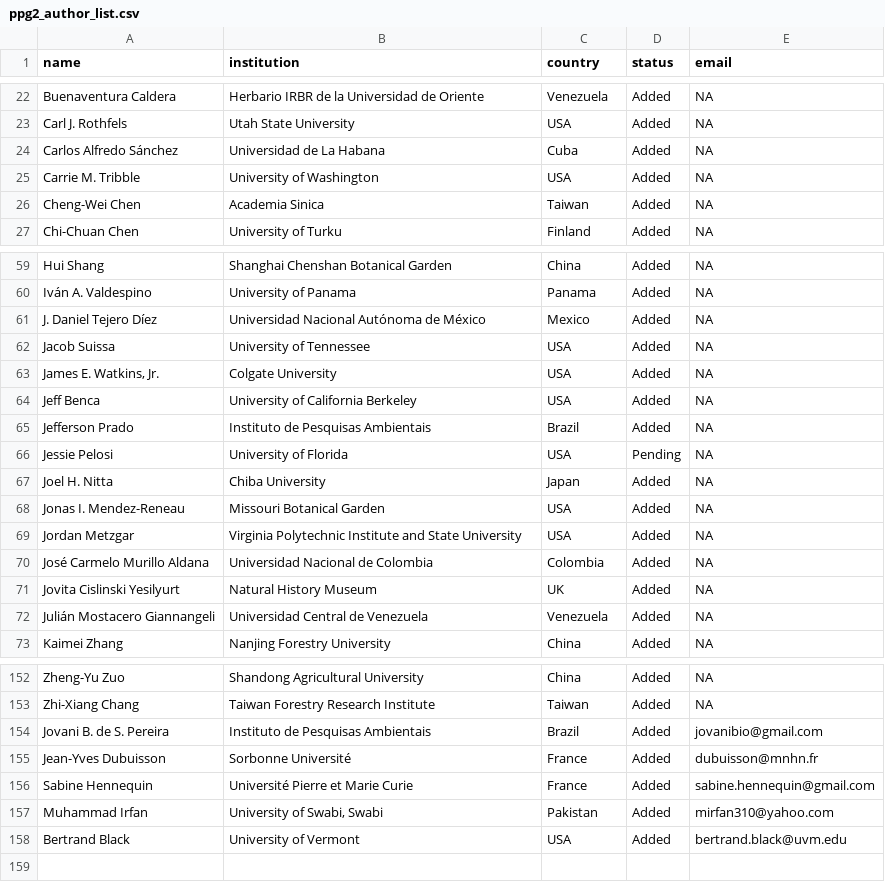
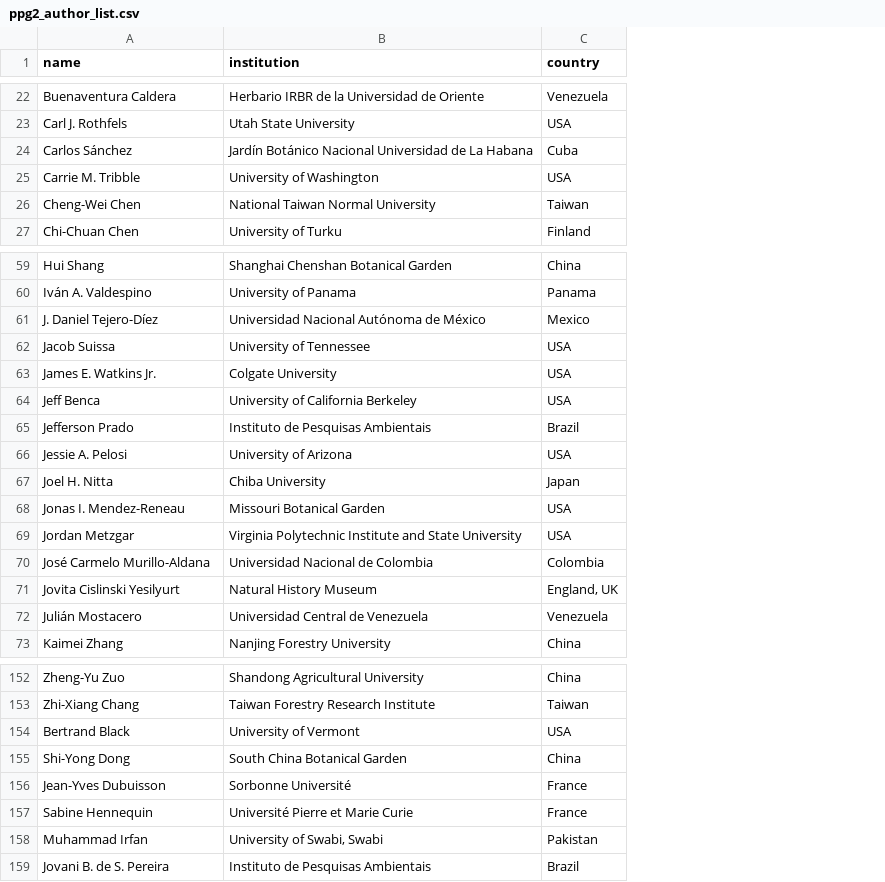
Before and after one commit to pteridogroup/ppg2-ms, a CSV file: data/ppg2_author_list.csv, drawn as a sheet; only a part is shown, gaps mark what is left out; removed rows and columns are numbered as before the commit, all else as after; the diff covers the shown part only; the diff names each change by its address in the sheet, - before the commit and + after, or states it on an @@ line.

```diff
--- a/data/ppg2_author_list.csv
+++ b/data/ppg2_author_list.csv
-column D (status), rows 22-27: all Added; rows 59-73: Added | Added | Added | Added | Added | Added | Added | Pending | Added | Added | Added | Added | Added | Added | Added; rows 152-153: Added | Added; rows 155-157: all Added
-column E (email), rows 22-27: all NA; rows 59-73: all NA; rows 152-153: NA | NA; rows 155-157: dubuisson@mnhn.fr | sabine.hennequin@gmail.com | mirfan310@yahoo.com
-A24 (name): Carlos Alfredo Sánchez
+A24 (name): Carlos Sánchez
-B24 (institution): Universidad de La Habana
+B24 (institution): Jardín Botánico Nacional Universidad de La Habana
-B26 (institution): Academia Sinica
+B26 (institution): National Taiwan Normal University
-A61 (name): J. Daniel Tejero Díez
+A61 (name): J. Daniel Tejero-Díez
-A63 (name): James E. Watkins, Jr.
+A63 (name): James E. Watkins Jr.
-A66 (name): Jessie Pelosi
+A66 (name): Jessie A. Pelosi
-B66 (institution): University of Florida
+B66 (institution): University of Arizona
-A70 (name): José Carmelo Murillo Aldana
+A70 (name): José Carmelo Murillo-Aldana
-C71 (country): UK
+C71 (country): England, UK
-A72 (name): Julián Mostacero Giannangeli
+A72 (name): Julián Mostacero
@@ row 158 moved to row 154: Bertrand Black @@
+row 155: Shi-Yong Dong | South China Botanical Garden | China
@@ row 154 moved to row 159: Jovani B. de S. Pereira @@
```
Also changed, not shown: 1 added row, 1 removed row and 14 edited cells elsewhere in this file, data/ppg_comments.csv, data/ppg_issues_edited.csv, 1 other file.
